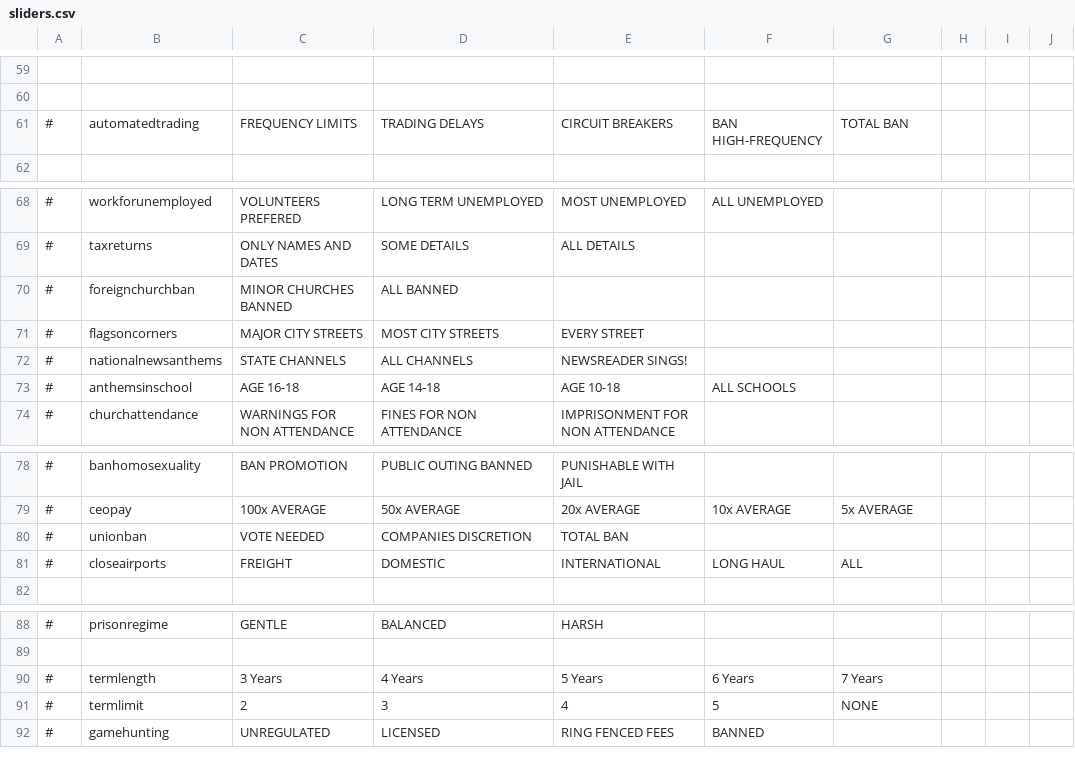
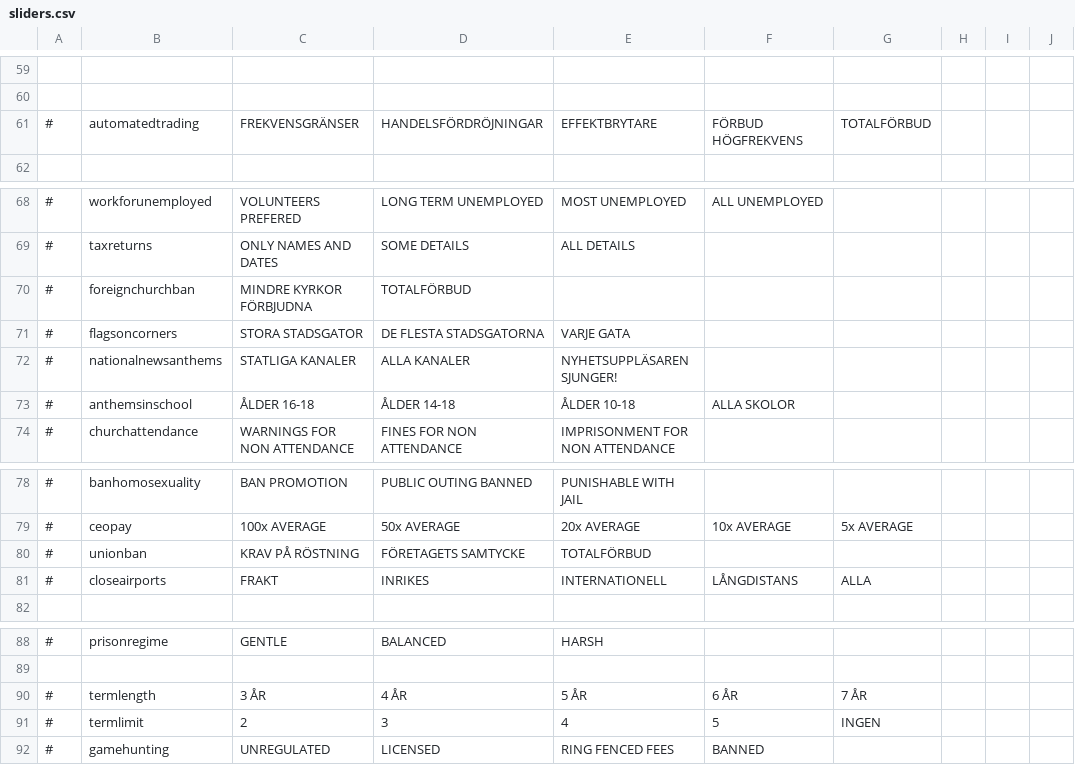
Before and after one commit to Elvispen03/D4-Overhaul-Expansion, a CSV file: translations/Swedish/sliders.csv, drawn as a sheet; only a part is shown, gaps mark what is left out; the diff names each change by its address in the sheet, - before the commit and + after, or states it on an @@ line.

Commit message:
Update sliders.csv

```diff
--- a/translations/Swedish/sliders.csv
+++ b/translations/Swedish/sliders.csv
-C61: FREQUENCY LIMITS
+C61: FREKVENSGRÄNSER
-D61: TRADING DELAYS
+D61: HANDELSFÖRDRÖJNINGAR
-E61: CIRCUIT BREAKERS
+E61: EFFEKTBRYTARE
-F61: BAN HIGH-FREQUENCY
+F61: FÖRBUD HÖGFREKVENS
-G61: TOTAL BAN
+G61: TOTALFÖRBUD
-C70: MINOR CHURCHES BANNED
+C70: MINDRE KYRKOR FÖRBJUDNA
-D70: ALL BANNED
+D70: TOTALFÖRBUD
-C71: MAJOR CITY STREETS
+C71: STORA STADSGATOR
-D71: MOST CITY STREETS
+D71: DE FLESTA STADSGATORNA
-E71: EVERY STREET
+E71: VARJE GATA
-C72: STATE CHANNELS
+C72: STATLIGA KANALER
-D72: ALL CHANNELS
+D72: ALLA KANALER
-E72: NEWSREADER SINGS!
+E72: NYHETSUPPLÄSAREN SJUNGER!
-C73: AGE 16-18
+C73: ÅLDER 16-18
-D73: AGE 14-18
+D73: ÅLDER 14-18
-E73: AGE 10-18
+E73: ÅLDER 10-18
-F73: ALL SCHOOLS
+F73: ALLA SKOLOR
-C80: VOTE NEEDED
+C80: KRAV PÅ RÖSTNING
-D80: COMPANIES DISCRETION
+D80: FÖRETAGETS SAMTYCKE
-E80: TOTAL BAN
+E80: TOTALFÖRBUD
-C81: FREIGHT
+C81: FRAKT
-D81: DOMESTIC
+D81: INRIKES
-E81: INTERNATIONAL
+E81: INTERNATIONELL
-F81: LONG HAUL
+F81: LÅNGDISTANS
-G81: ALL
+G81: ALLA
-C90: 3 Years
+C90: 3 ÅR
-D90: 4 Years
+D90: 4 ÅR
-E90: 5 Years
+E90: 5 ÅR
-F90: 6 Years
+F90: 6 ÅR
-G90: 7 Years
+G90: 7 ÅR
-G91: NONE
+G91: INGEN
```
